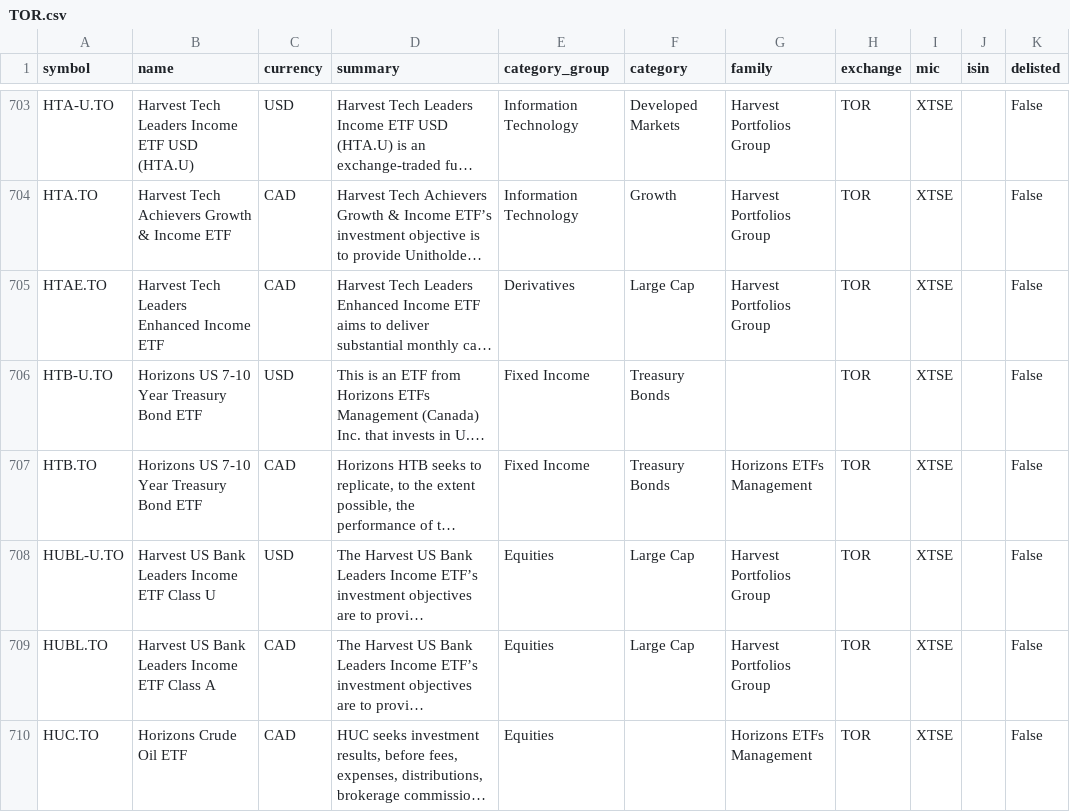
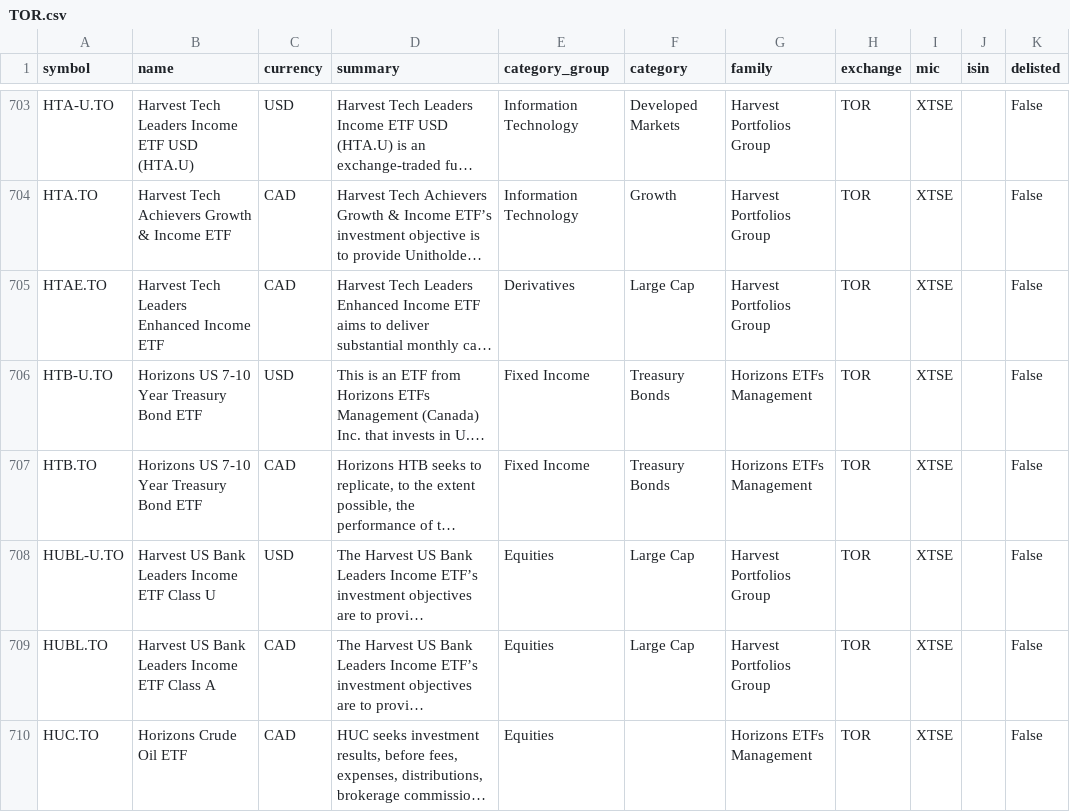
Before and after one commit to JerBouma/FinanceDatabase, a CSV file: database/etfs/TOR.csv, drawn as a sheet; only a part is shown, gaps mark what is left out; long unchanged cells end in …; the diff covers the shown part only; the diff names each change by its address in the sheet, - before the commit and + after, or states it on an @@ line.

```diff
--- a/database/etfs/TOR.csv
+++ b/database/etfs/TOR.csv
-G706 (family): (empty)
+G706 (family): Horizons ETFs Management
```
Also changed, not shown: 22 edited cells elsewhere in this file, database/etfs/AQS.csv, database/etfs/EBS.csv, 29 other files.
